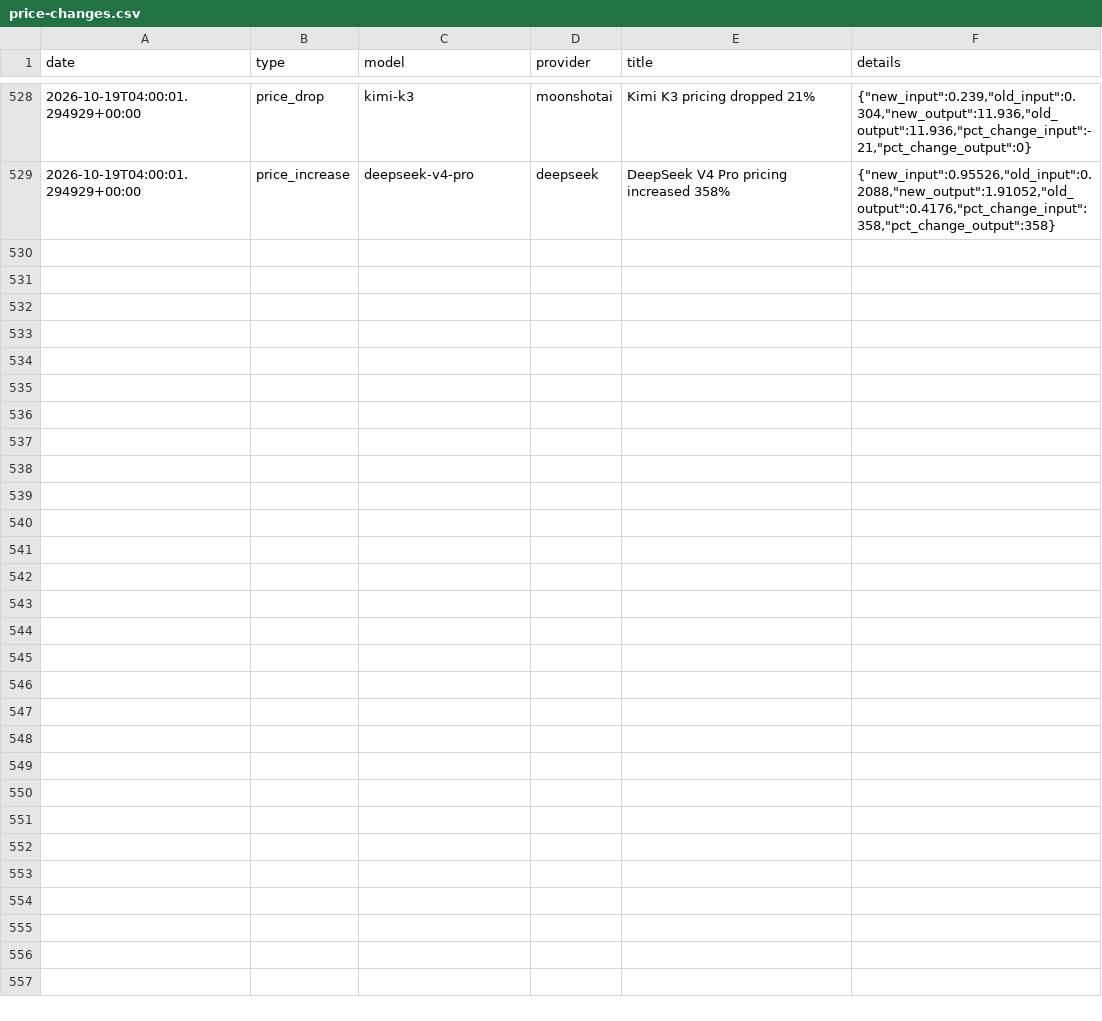
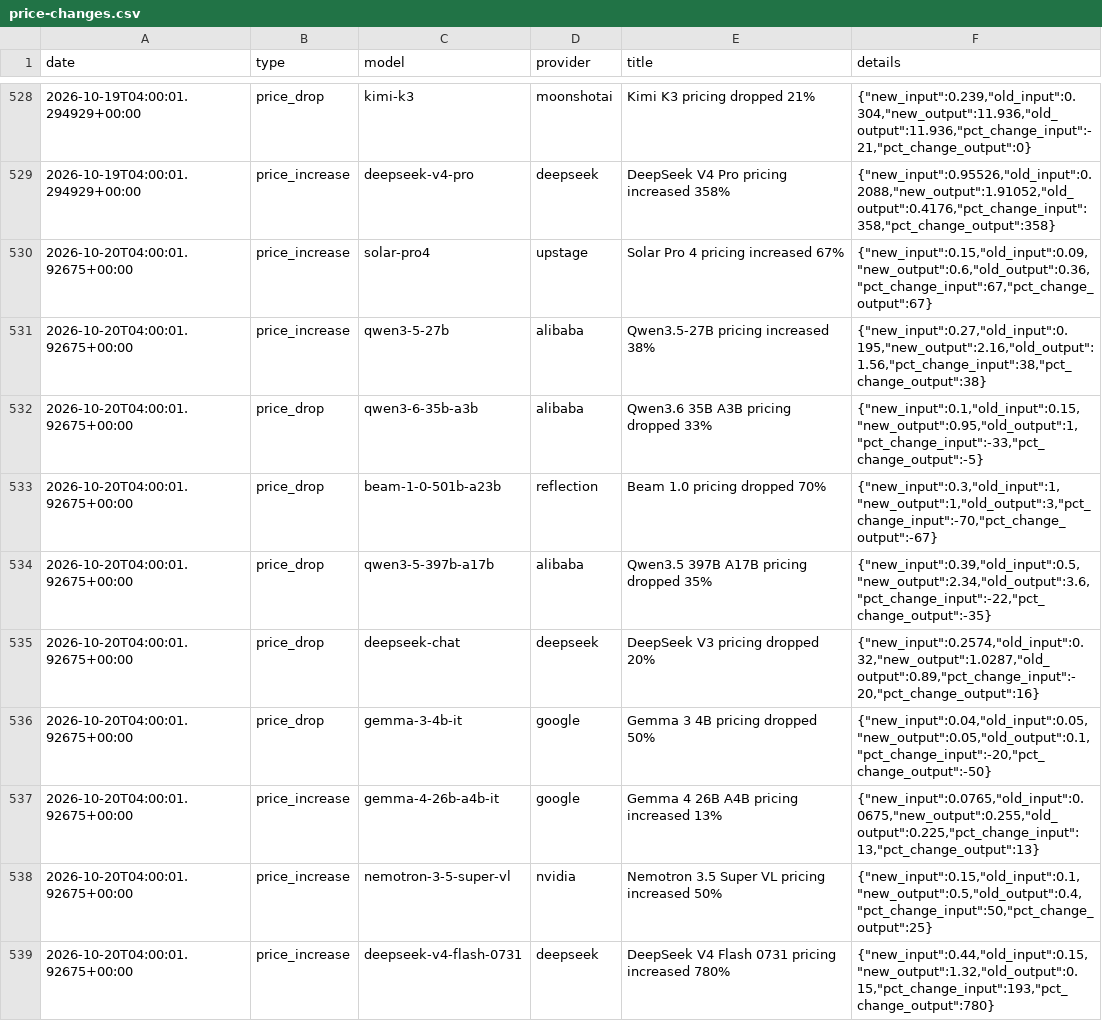
Before and after one commit to BenchGecko/datasets, a CSV file: prices/price-changes.csv, drawn as a sheet; only a part is shown, gaps mark what is left out.

```diff
--- a/prices/price-changes.csv
+++ b/prices/price-changes.csv
@@ -529 +529,11 @@ date,type,model,provider,title,details
 2026-10-19T04:00:01.294929+00:00,price_increase,deepseek-v4-pro,deepseek,DeepSeek V4 Pro pricing increased 358%,"{""new_input"":0.95526,""old_input"":0.2088,""new_output"":1.91052,""old_output"":0.4176,""pct_change_input"":358,""pct_change_output"":358}"
+2026-10-20T04:00:01.92675+00:00,price_increase,solar-pro4,upstage,Solar Pro 4 pricing increased 67%,"{""new_input"":0.15,""old_input"":0.09,""new_output"":0.6,""old_output"":0.36,""pct_change_input"":67,""pct_change_output"":67}"
+2026-10-20T04:00:01.92675+00:00,price_increase,qwen3-5-27b,alibaba,Qwen3.5-27B pricing increased 38%,"{""new_input"":0.27,""old_input"":0.195,""new_output"":2.16,""old_output"":1.56,""pct_change_input"":38,""pct_change_output"":38}"
+2026-10-20T04:00:01.92675+00:00,price_drop,qwen3-6-35b-a3b,alibaba,Qwen3.6 35B A3B pricing dropped 33%,"{""new_input"":0.1,""old_input"":0.15,""new_output"":0.95,""old_output"":1,""pct_change_input"":-33,""pct_change_output"":-5}"
+2026-10-20T04:00:01.92675+00:00,price_drop,beam-1-0-501b-a23b,reflection,Beam 1.0 pricing dropped 70%,"{""new_input"":0.3,""old_input"":1,""new_output"":1,""old_output"":3,""pct_change_input"":-70,""pct_change_output"":-67}"
+2026-10-20T04:00:01.92675+00:00,price_drop,qwen3-5-397b-a17b,alibaba,Qwen3.5 397B A17B pricing dropped 35%,"{""new_input"":0.39,""old_input"":0.5,""new_output"":2.34,""old_output"":3.6,""pct_change_input"":-22,""pct_change_output"":-35}"
+2026-10-20T04:00:01.92675+00:00,price_drop,deepseek-chat,deepseek,DeepSeek V3 pricing dropped 20%,"{""new_input"":0.2574,""old_input"":0.32,""new_output"":1.0287,""old_output"":0.89,""pct_change_input"":-20,""pct_change_output"":16}"
+2026-10-20T04:00:01.92675+00:00,price_drop,gemma-3-4b-it,google,Gemma 3 4B pricing dropped 50%,"{""new_input"":0.04,""old_input"":0.05,""new_output"":0.05,""old_output"":0.1,""pct_change_input"":-20,""pct_change_output"":-50}"
+2026-10-20T04:00:01.92675+00:00,price_increase,gemma-4-26b-a4b-it,google,Gemma 4 26B A4B  pricing increased 13%,"{""new_input"":0.0765,""old_input"":0.0675,""new_output"":0.255,""old_output"":0.225,""pct_change_input"":13,""pct_change_output"":13}"
+2026-10-20T04:00:01.92675+00:00,price_increase,nemotron-3-5-super-vl,nvidia,Nemotron 3.5 Super VL pricing increased 50%,"{""new_input"":0.15,""old_input"":0.1,""new_output"":0.5,""old_output"":0.4,""pct_change_input"":50,""pct_change_output"":25}"
+2026-10-20T04:00:01.92675+00:00,price_increase,deepseek-v4-flash-0731,deepseek,DeepSeek V4 Flash 0731 pricing increased 780%,"{""new_input"":0.44,""old_input"":0.15,""new_output"":1.32,""old_output"":0.15,""pct_change_input"":193,""pct_change_output"":780}"
```
Also changed, not shown: companies/company-facts.csv, gecko-tests/world-map.csv, 4 other files.
